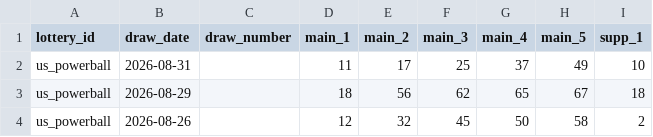
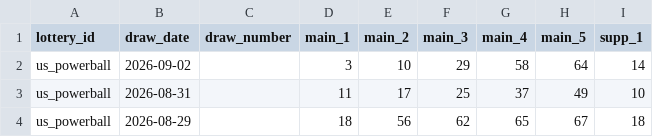
Before and after one commit to tonybjzhao/lottrun_flutter, a CSV file: docs/us_powerball.csv, drawn as a sheet; only a part is shown; the shorter side is filled out with more unchanged rows.

```diff
--- a/docs/us_powerball.csv
+++ b/docs/us_powerball.csv
@@ -1,2 +1,3 @@
 lottery_id,draw_date,draw_number,main_1,main_2,main_3,main_4,main_5,supp_1
+us_powerball,2026-09-02,,3,10,29,58,64,14
 us_powerball,2026-08-31,,11,17,25,37,49,10
```
Also changed, not shown: docs/jp_loto6.csv, docs/powerball.csv, 2 other files.
